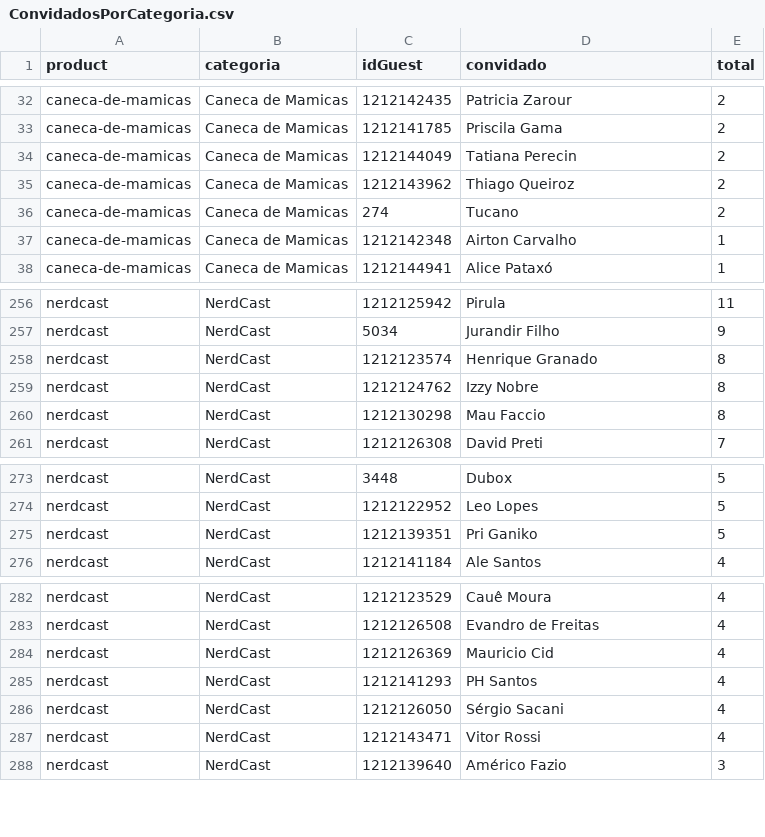
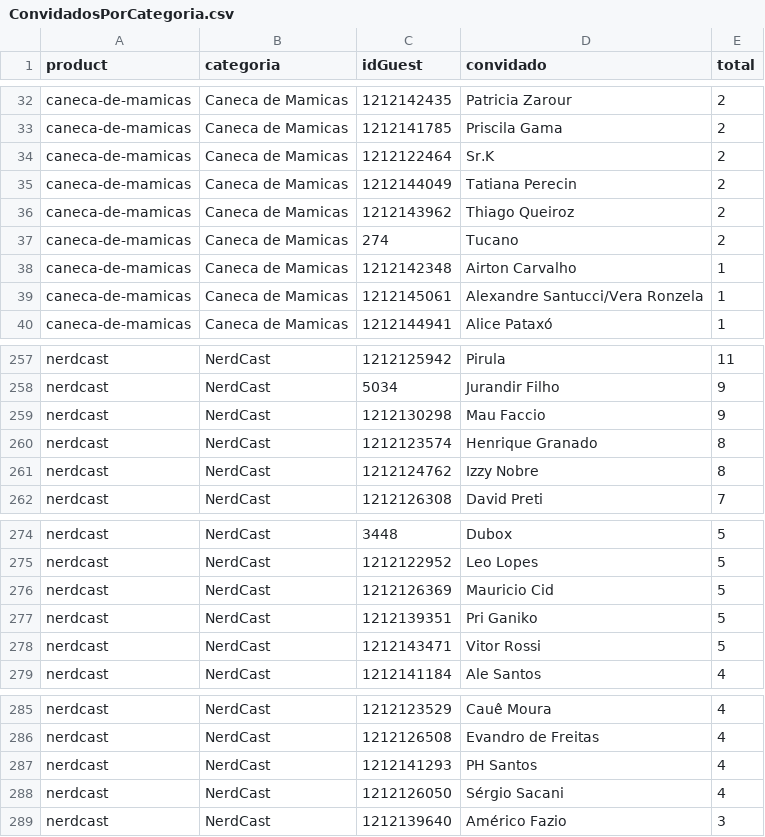
Before and after one commit to lucashpmelo/node-terminus, a CSV file: src/data/csv/ConvidadosPorCategoria.csv, drawn as a sheet; only a part is shown, gaps mark what is left out; removed rows and columns are numbered as before the commit, all else as after; the diff covers the shown part only; the diff names each change by its address in the sheet, - before the commit and + after, or states it on an @@ line.

```diff
--- a/src/data/csv/ConvidadosPorCategoria.csv
+++ b/src/data/csv/ConvidadosPorCategoria.csv
+row 34: caneca-de-mamicas | Caneca de Mamicas | 1212122464 | Sr.K | 2
+row 39: caneca-de-mamicas | Caneca de Mamicas | 1212145061 | Alexandre Santucci/Vera Ronzela | 1
+row 259: nerdcast | NerdCast | 1212130298 | Mau Faccio | 9
-row 260: nerdcast | NerdCast | 1212130298 | Mau Faccio | 8
+row 276: nerdcast | NerdCast | 1212126369 | Mauricio Cid | 5
+row 278: nerdcast | NerdCast | 1212143471 | Vitor Rossi | 5
-row 284: nerdcast | NerdCast | 1212126369 | Mauricio Cid | 4
-row 287: nerdcast | NerdCast | 1212143471 | Vitor Rossi | 4
```
Also changed, not shown: 2 added rows, 2 removed rows and 16 edited cells elsewhere in this file, src/data/csv/ConvidadosPorEpisodio.csv, src/data/csv/ConvidadosPorParticipacoes.csv, 5 other files.
